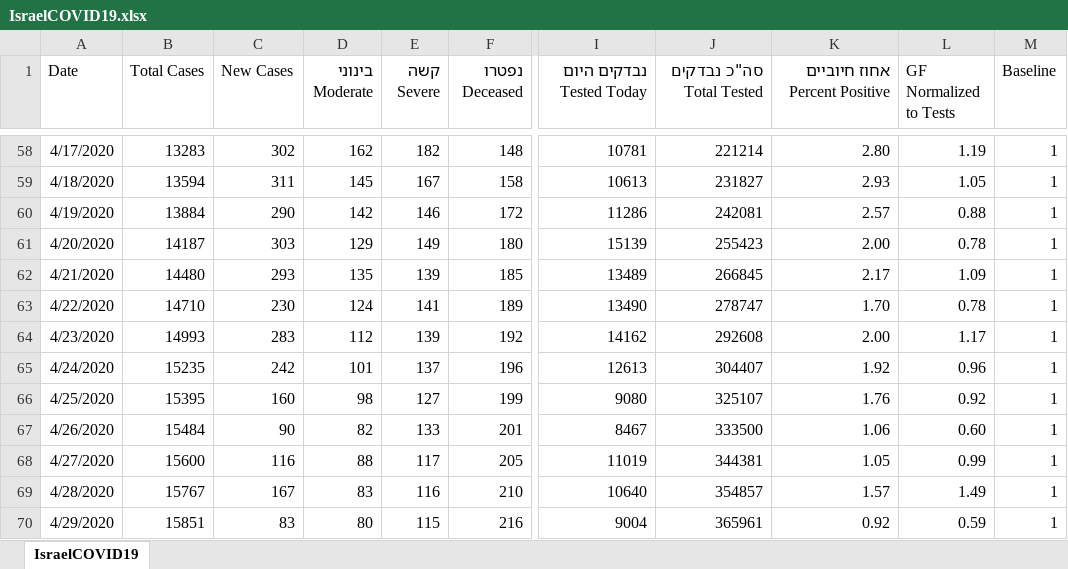
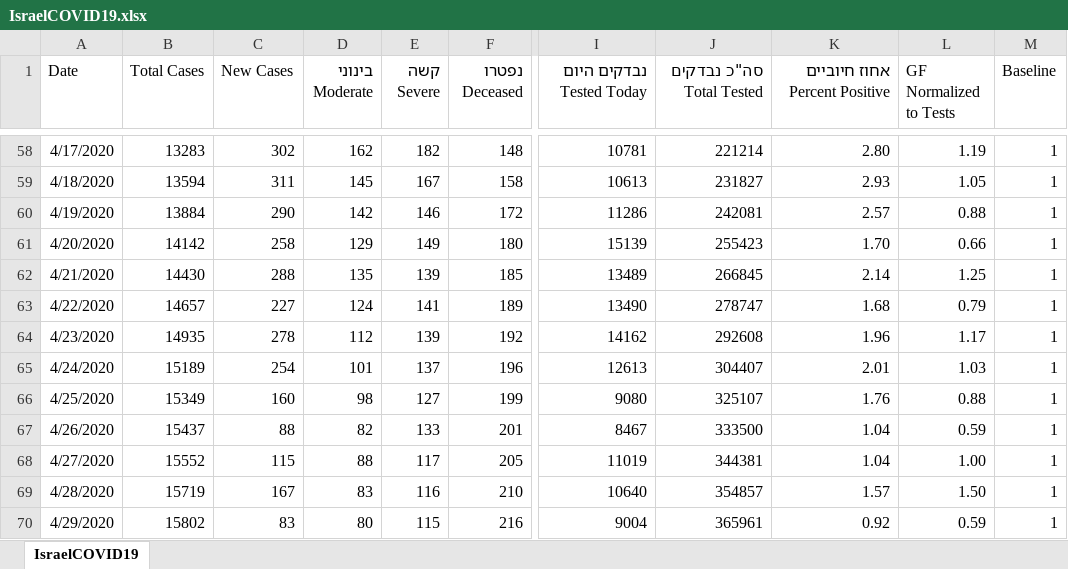
Before and after one commit to idandrd/israel-covid19-data, an Excel workbook: IsraelCOVID19.xlsx, sheet IsraelCOVID19, drawn as a sheet; only a part is shown, gaps mark what is left out; values as stored, in another font and other column widths than the file's, no borders; the diff covers the shown part only; the diff names each change by its address in the sheet, - before the commit and + after, or states it on an @@ line.

```diff
--- a/IsraelCOVID19.xlsx (sheet IsraelCOVID19)
+++ b/IsraelCOVID19.xlsx (sheet IsraelCOVID19)
-B61 (Total Cases): 14187
+B61 (Total Cases): 14142
-C61 (New Cases): 303
+C61 (New Cases): 258
-K61 (אחוז חיוביים Percent Positive): 2.00
+K61 (אחוז חיוביים Percent Positive): 1.70
-L61 (GF Normalized to Tests): 0.78
+L61 (GF Normalized to Tests): 0.66
-B62 (Total Cases): 14480
+B62 (Total Cases): 14430
-C62 (New Cases): 293
+C62 (New Cases): 288
-K62 (אחוז חיוביים Percent Positive): 2.17
+K62 (אחוז חיוביים Percent Positive): 2.14
-L62 (GF Normalized to Tests): 1.09
+L62 (GF Normalized to Tests): 1.25
-B63 (Total Cases): 14710
+B63 (Total Cases): 14657
-C63 (New Cases): 230
+C63 (New Cases): 227
-K63 (אחוז חיוביים Percent Positive): 1.70
+K63 (אחוז חיוביים Percent Positive): 1.68
-L63 (GF Normalized to Tests): 0.78
+L63 (GF Normalized to Tests): 0.79
-B64 (Total Cases): 14993
+B64 (Total Cases): 14935
-C64 (New Cases): 283
+C64 (New Cases): 278
-K64 (אחוז חיוביים Percent Positive): 2.00
+K64 (אחוז חיוביים Percent Positive): 1.96
-B65 (Total Cases): 15235
+B65 (Total Cases): 15189
-C65 (New Cases): 242
+C65 (New Cases): 254
-K65 (אחוז חיוביים Percent Positive): 1.92
+K65 (אחוז חיוביים Percent Positive): 2.01
-L65 (GF Normalized to Tests): 0.96
+L65 (GF Normalized to Tests): 1.03
-B66 (Total Cases): 15395
+B66 (Total Cases): 15349
-L66 (GF Normalized to Tests): 0.92
+L66 (GF Normalized to Tests): 0.88
-B67 (Total Cases): 15484
+B67 (Total Cases): 15437
-C67 (New Cases): 90
+C67 (New Cases): 88
-K67 (אחוז חיוביים Percent Positive): 1.06
+K67 (אחוז חיוביים Percent Positive): 1.04
-L67 (GF Normalized to Tests): 0.60
+L67 (GF Normalized to Tests): 0.59
-B68 (Total Cases): 15600
+B68 (Total Cases): 15552
-C68 (New Cases): 116
+C68 (New Cases): 115
-K68 (אחוז חיוביים Percent Positive): 1.05
+K68 (אחוז חיוביים Percent Positive): 1.04
-L68 (GF Normalized to Tests): 0.99
+L68 (GF Normalized to Tests): 1.00
-B69 (Total Cases): 15767
+B69 (Total Cases): 15719
-L69 (GF Normalized to Tests): 1.49
+L69 (GF Normalized to Tests): 1.50
-B70 (Total Cases): 15851
+B70 (Total Cases): 15802
```
Also changed, not shown: 4 added rows and 57 edited cells elsewhere in this sheet, formulas that keep their value, 1 other file.
